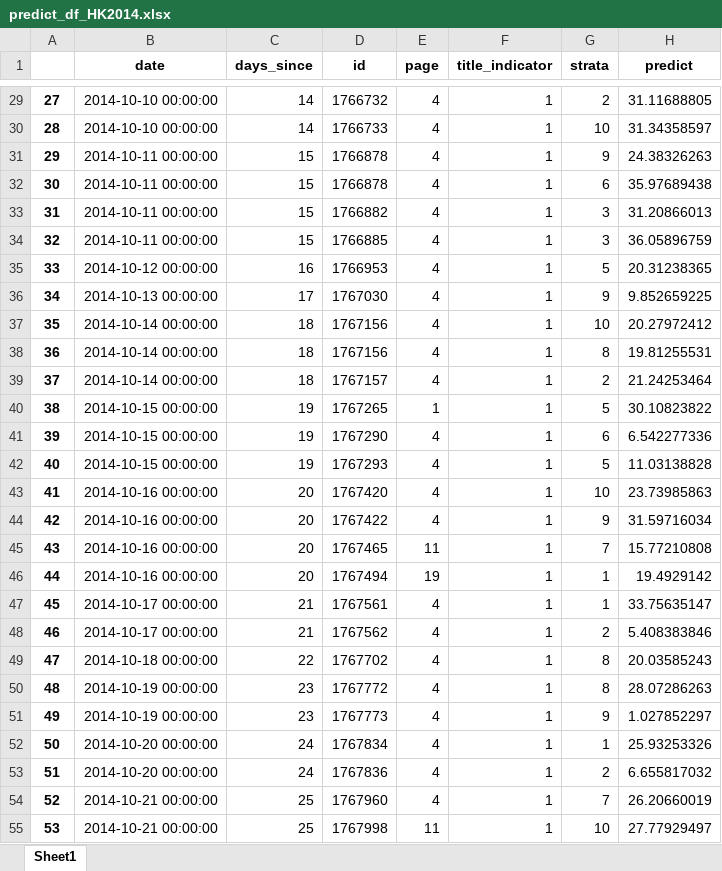
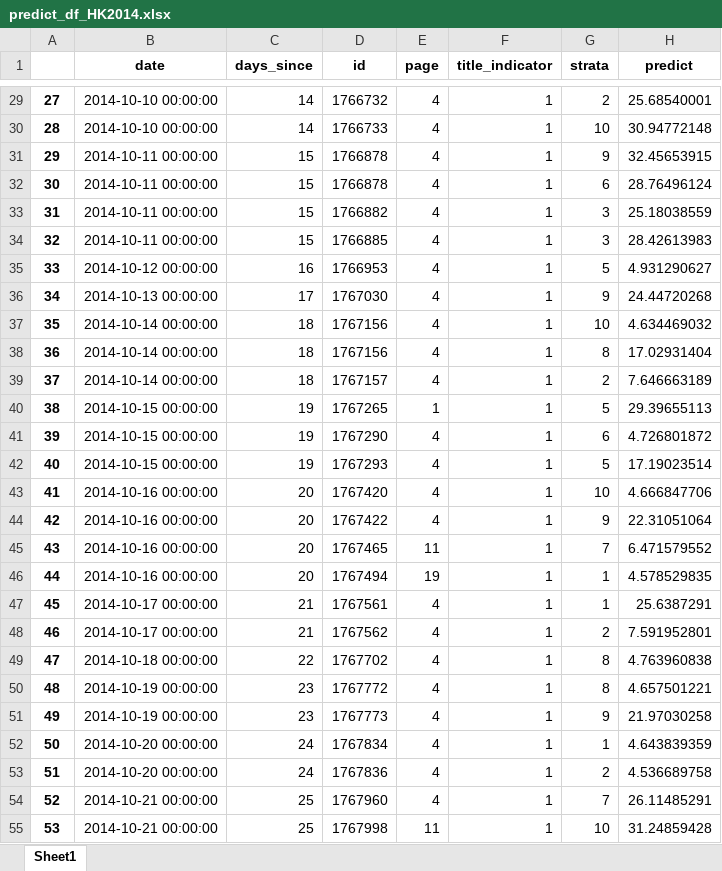
Before and after one commit to PSLmodels/PCI-Crackdown, an Excel workbook: Results/data/predict_df_HK2014.xlsx, sheet Sheet1, drawn as a sheet; only a part is shown, gaps mark what is left out; values as stored, in another font and other column widths than the file's, no borders; the diff covers the shown part only; the diff names each change by its address in the sheet, - before the commit and + after, or states it on an @@ line.

```diff
--- a/Results/data/predict_df_HK2014.xlsx (sheet Sheet1)
+++ b/Results/data/predict_df_HK2014.xlsx (sheet Sheet1)
-H29 (predict): 31.11688805
+H29 (predict): 25.68540001
-H30 (predict): 31.34358597
+H30 (predict): 30.94772148
-H31 (predict): 24.38326263
+H31 (predict): 32.45653915
-H32 (predict): 35.97689438
+H32 (predict): 28.76496124
-H33 (predict): 31.20866013
+H33 (predict): 25.18038559
-H34 (predict): 36.05896759
+H34 (predict): 28.42613983
-H35 (predict): 20.31238365
+H35 (predict): 4.931290627
-H36 (predict): 9.852659225
+H36 (predict): 24.44720268
-H37 (predict): 20.27972412
+H37 (predict): 4.634469032
-H38 (predict): 19.81255531
+H38 (predict): 17.02931404
-H39 (predict): 21.24253464
+H39 (predict): 7.646663189
-H40 (predict): 30.10823822
+H40 (predict): 29.39655113
-H41 (predict): 6.542277336
+H41 (predict): 4.726801872
-H42 (predict): 11.03138828
+H42 (predict): 17.19023514
-H43 (predict): 23.73985863
+H43 (predict): 4.666847706
-H44 (predict): 31.59716034
+H44 (predict): 22.31051064
-H45 (predict): 15.77210808
+H45 (predict): 6.471579552
-H46 (predict): 19.4929142
+H46 (predict): 4.578529835
-H47 (predict): 33.75635147
+H47 (predict): 25.6387291
-H48 (predict): 5.408383846
+H48 (predict): 7.591952801
-H49 (predict): 20.03585243
+H49 (predict): 4.763960838
-H50 (predict): 28.07286263
+H50 (predict): 4.657501221
-H51 (predict): 1.027852297
+H51 (predict): 21.97030258
-H52 (predict): 25.93253326
+H52 (predict): 4.643839359
-H53 (predict): 6.655817032
+H53 (predict): 4.536689758
-H54 (predict): 26.20660019
+H54 (predict): 26.11485291
-H55 (predict): 27.77929497
+H55 (predict): 31.24859428
```
Also changed, not shown: 1473 edited cells elsewhere in this sheet, Results/data/testing_df.xlsx, Results/data/training_df.xlsx, 17 other files.
